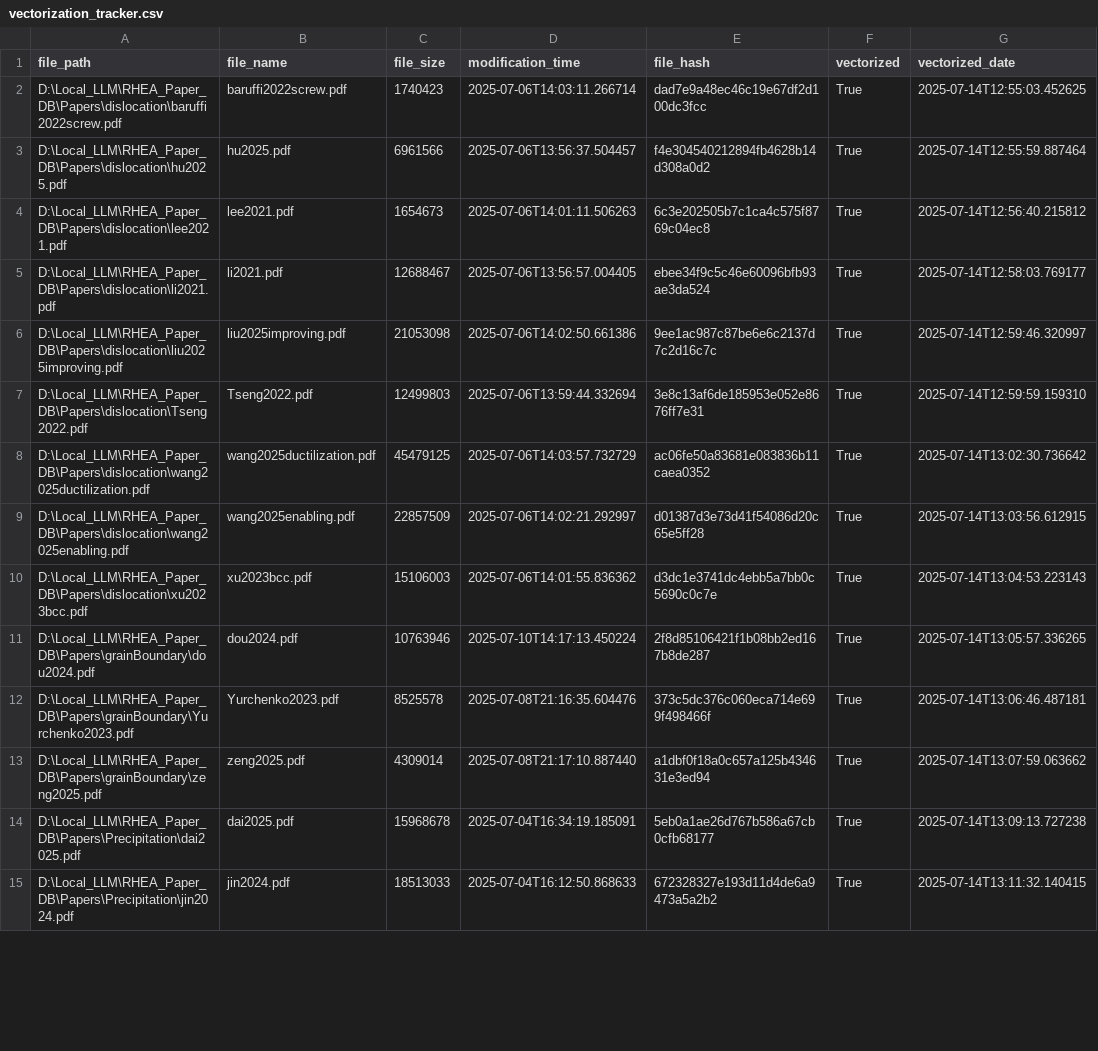
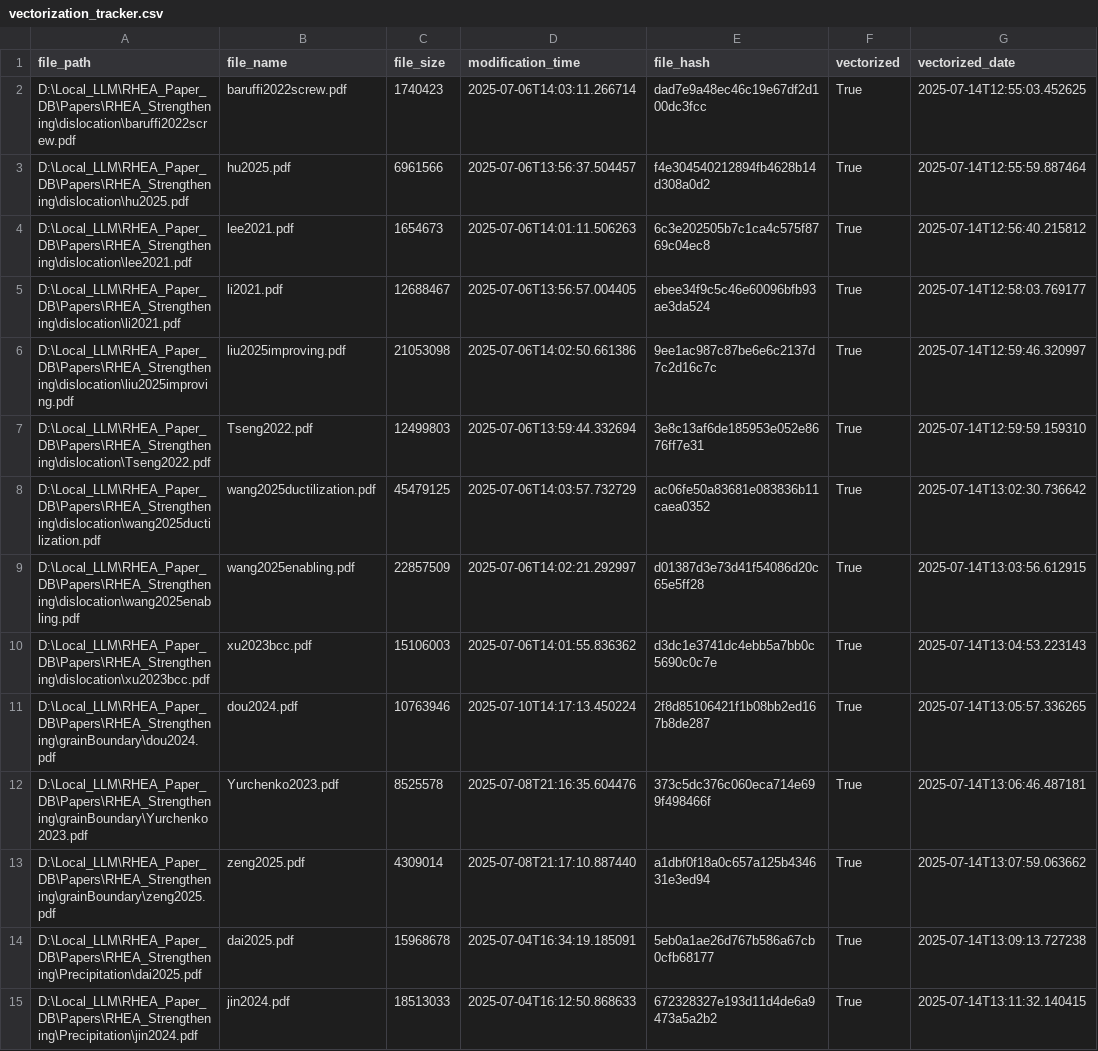
Before and after one commit to RayLyu-Mac/RHEA_RAG, a CSV file: vectorization_tracker.csv, drawn as a sheet; only a part is shown; the diff covers the shown part only; the diff names each change by its address in the sheet, - before the commit and + after, or states it on an @@ line.

```diff
--- a/vectorization_tracker.csv
+++ b/vectorization_tracker.csv
-A2 (file_path): D:\Local_LLM\RHEA_Paper_DB\Papers\dislocation\baruffi2022screw.pdf
+A2 (file_path): D:\Local_LLM\RHEA_Paper_DB\Papers\RHEA_Strengthening\dislocation\baruffi2022screw.pdf
-A3 (file_path): D:\Local_LLM\RHEA_Paper_DB\Papers\dislocation\hu2025.pdf
+A3 (file_path): D:\Local_LLM\RHEA_Paper_DB\Papers\RHEA_Strengthening\dislocation\hu2025.pdf
-A4 (file_path): D:\Local_LLM\RHEA_Paper_DB\Papers\dislocation\lee2021.pdf
+A4 (file_path): D:\Local_LLM\RHEA_Paper_DB\Papers\RHEA_Strengthening\dislocation\lee2021.pdf
-A5 (file_path): D:\Local_LLM\RHEA_Paper_DB\Papers\dislocation\li2021.pdf
+A5 (file_path): D:\Local_LLM\RHEA_Paper_DB\Papers\RHEA_Strengthening\dislocation\li2021.pdf
-A6 (file_path): D:\Local_LLM\RHEA_Paper_DB\Papers\dislocation\liu2025improving.pdf
+A6 (file_path): D:\Local_LLM\RHEA_Paper_DB\Papers\RHEA_Strengthening\dislocation\liu2025improving.pdf
-A7 (file_path): D:\Local_LLM\RHEA_Paper_DB\Papers\dislocation\Tseng2022.pdf
+A7 (file_path): D:\Local_LLM\RHEA_Paper_DB\Papers\RHEA_Strengthening\dislocation\Tseng2022.pdf
-A8 (file_path): D:\Local_LLM\RHEA_Paper_DB\Papers\dislocation\wang2025ductilization.pdf
+A8 (file_path): D:\Local_LLM\RHEA_Paper_DB\Papers\RHEA_Strengthening\dislocation\wang2025ductilization.pdf
-A9 (file_path): D:\Local_LLM\RHEA_Paper_DB\Papers\dislocation\wang2025enabling.pdf
+A9 (file_path): D:\Local_LLM\RHEA_Paper_DB\Papers\RHEA_Strengthening\dislocation\wang2025enabling.pdf
-A10 (file_path): D:\Local_LLM\RHEA_Paper_DB\Papers\dislocation\xu2023bcc.pdf
+A10 (file_path): D:\Local_LLM\RHEA_Paper_DB\Papers\RHEA_Strengthening\dislocation\xu2023bcc.pdf
-A11 (file_path): D:\Local_LLM\RHEA_Paper_DB\Papers\grainBoundary\dou2024.pdf
+A11 (file_path): D:\Local_LLM\RHEA_Paper_DB\Papers\RHEA_Strengthening\grainBoundary\dou2024.pdf
-A12 (file_path): D:\Local_LLM\RHEA_Paper_DB\Papers\grainBoundary\Yurchenko2023.pdf
+A12 (file_path): D:\Local_LLM\RHEA_Paper_DB\Papers\RHEA_Strengthening\grainBoundary\Yurchenko2023.pdf
-A13 (file_path): D:\Local_LLM\RHEA_Paper_DB\Papers\grainBoundary\zeng2025.pdf
+A13 (file_path): D:\Local_LLM\RHEA_Paper_DB\Papers\RHEA_Strengthening\grainBoundary\zeng2025.pdf
-A14 (file_path): D:\Local_LLM\RHEA_Paper_DB\Papers\Precipitation\dai2025.pdf
+A14 (file_path): D:\Local_LLM\RHEA_Paper_DB\Papers\RHEA_Strengthening\Precipitation\dai2025.pdf
-A15 (file_path): D:\Local_LLM\RHEA_Paper_DB\Papers\Precipitation\jin2024.pdf
+A15 (file_path): D:\Local_LLM\RHEA_Paper_DB\Papers\RHEA_Strengthening\Precipitation\jin2024.pdf
```
Also changed, not shown: 36 edited cells elsewhere in this file, 9 other files.
